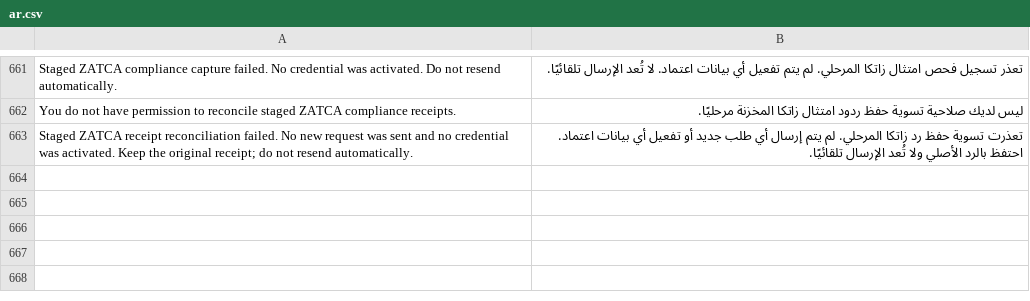
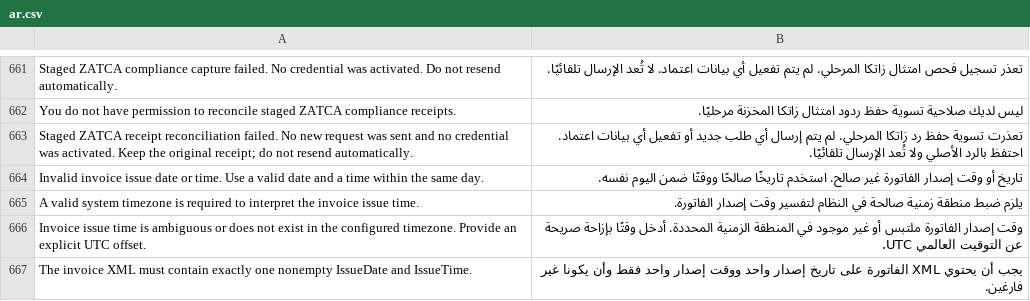
Before and after one commit to Top1ERP/zatca_erpgulf, a CSV file: zatca_erpgulf/translations/ar.csv, drawn as a sheet; only a part is shown, gaps mark what is left out; the diff names each change by its address in the sheet, - before the commit and + after, or states it on an @@ line.

Commit message:
Unify explicit invoice issue timestamps across XML QR and synthetic samples

```diff
--- a/zatca_erpgulf/translations/ar.csv
+++ b/zatca_erpgulf/translations/ar.csv
+row 664: Invalid invoice issue date or time. Use a valid date and a time within the same day. | تاريخ أو وقت إصدار الفاتورة غير صالح. استخدم تاريخًا صالحًا ووقتًا ضمن اليوم نفسه.
+row 665: A valid system timezone is required to interpret the invoice issue time. | يلزم ضبط منطقة زمنية صالحة في النظام لتفسير وقت إصدار الفاتورة.
+row 666: Invoice issue time is ambiguous or does not exist in the configured timezone. Provide an explicit UTC offset. | وقت إصدار الفاتورة ملتبس أو غير موجود في المنطقة الزمنية المحددة. أدخل وقتًا بإزاحة صريحة عن التوقيت العالمي UTC.
+row 667: The invoice XML must contain exactly one nonempty IssueDate and IssueTime. | يجب أن يحتوي XML الفاتورة على تاريخ إصدار واحد ووقت إصدار واحد فقط وأن يكونا غير فارغين.
```
Also changed, not shown: 17 other files.
